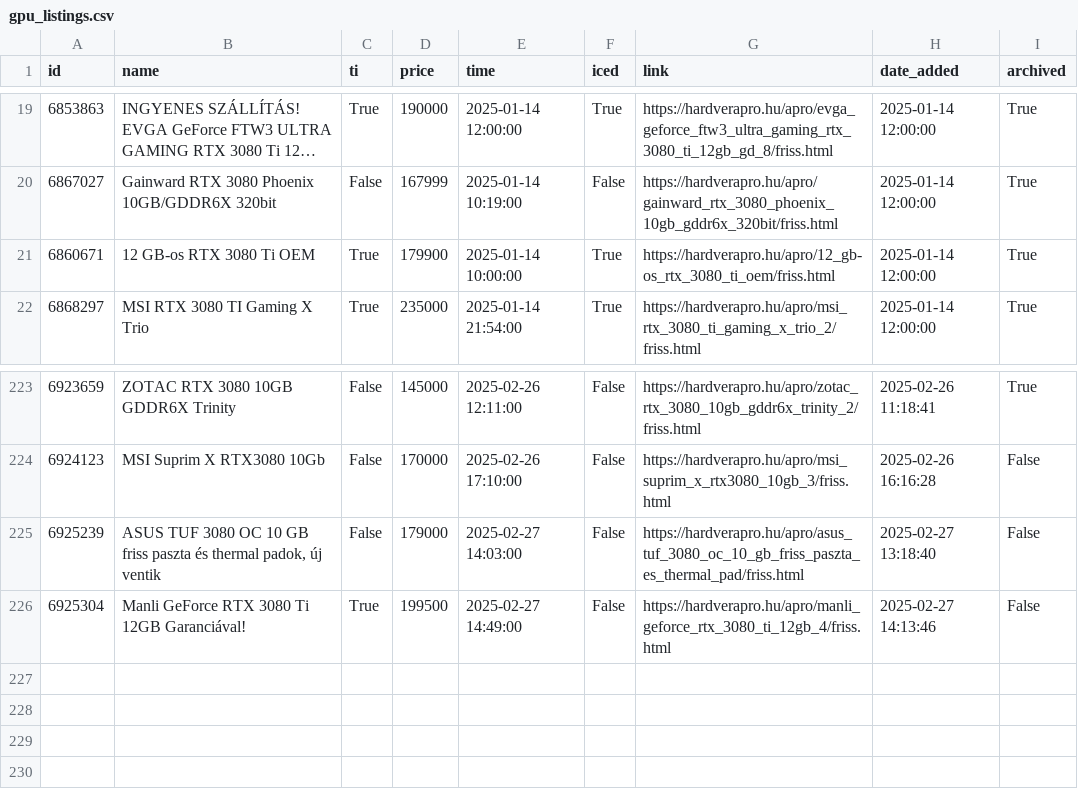
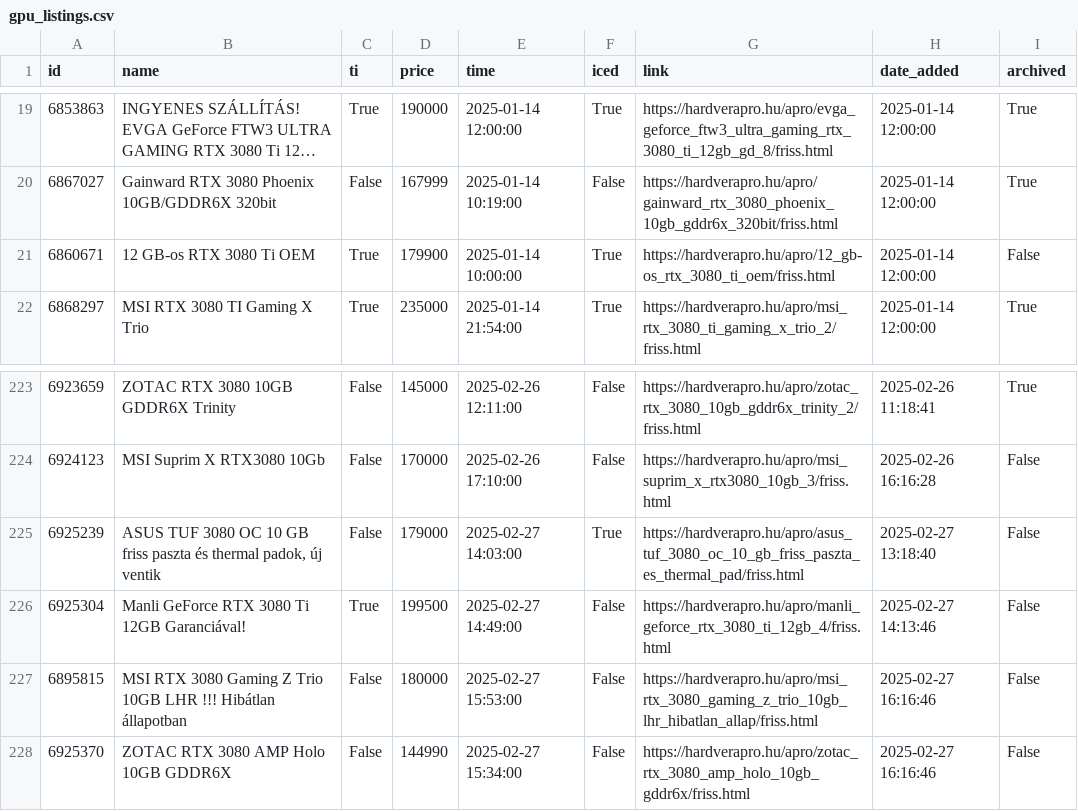
Before and after one commit to leviipope/scraping_hardverapro, a CSV file: gpu_listings.csv, drawn as a sheet; only a part is shown, gaps mark what is left out; long unchanged cells end in ….

```diff
--- a/gpu_listings.csv
+++ b/gpu_listings.csv
@@ -20,3 +20,3 @@ id,name,ti,price,time,iced,link,date_added,archived
 6867027,Gainward RTX 3080 Phoenix 10GB/GDDR6X 320bit,False,167999,2025-01-14 10:19:00,False,https://hardverapro.hu/apro/gainward_rtx_3080_phoenix_10gb_gddr6x_320bit/friss.html,2025-01-14 12:00:00,True
-6860671,12 GB-os RTX 3080 Ti OEM,True,179900,2025-01-14 10:00:00,True,https://hardverapro.hu/apro/12_gb-os_rtx_3080_ti_oem/friss.html,2025-01-14 12:00:00,True
+6860671,12 GB-os RTX 3080 Ti OEM,True,179900,2025-01-14 10:00:00,True,https://hardverapro.hu/apro/12_gb-os_rtx_3080_ti_oem/friss.html,2025-01-14 12:00:00,False
 6868297,MSI RTX 3080 TI Gaming X Trio,True,235000,2025-01-14 21:54:00,True,https://hardverapro.hu/apro/msi_rtx_3080_ti_gaming_x_trio_2/friss.html,2025-01-14 12:00:00,True
@@ -224,3 +224,5 @@ id,name,ti,price,time,iced,link,date_added,archived
 6924123,MSI Suprim X RTX3080 10Gb,False,170000,2025-02-26 17:10:00,False,https://hardverapro.hu/apro/msi_suprim_x_rtx3080_10gb_3/friss.html,2025-02-26 16:16:28,False
-6925239,"ASUS TUF 3080 OC 10 GB friss paszta és thermal padok, új ventik",False,179000,2025-02-27 14:03:00,False,https://hardverapro.hu/apro/asus_tuf_3080_oc_10_gb_friss_paszta_es_thermal_pad/friss.html,2025-02-27 13:18:40,False
+6925239,"ASUS TUF 3080 OC 10 GB friss paszta és thermal padok, új ventik",False,179000,2025-02-27 14:03:00,True,https://hardverapro.hu/apro/asus_tuf_3080_oc_10_gb_friss_paszta_es_thermal_pad/friss.html,2025-02-27 13:18:40,False
 6925304,Manli GeForce RTX 3080 Ti 12GB Garanciával!,True,199500,2025-02-27 14:49:00,False,https://hardverapro.hu/apro/manli_geforce_rtx_3080_ti_12gb_4/friss.html,2025-02-27 14:13:46,False
+6895815,MSI RTX 3080 Gaming Z Trio 10GB LHR !!! Hibátlan állapotban,False,180000,2025-02-27 15:53:00,False,https://hardverapro.hu/apro/msi_rtx_3080_gaming_z_trio_10gb_lhr_hibatlan_allap/friss.html,2025-02-27 16:16:46,False
+6925370,ZOTAC RTX 3080 AMP Holo 10GB GDDR6X,False,144990,2025-02-27 15:34:00,False,https://hardverapro.hu/apro/zotac_rtx_3080_amp_holo_10gb_gddr6x/friss.html,2025-02-27 16:16:46,False
```
Also changed, not shown: 1 other file.
